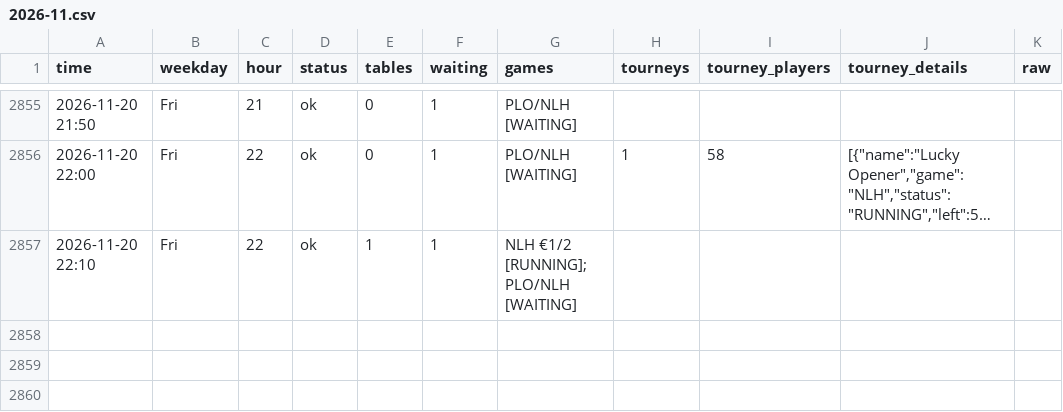
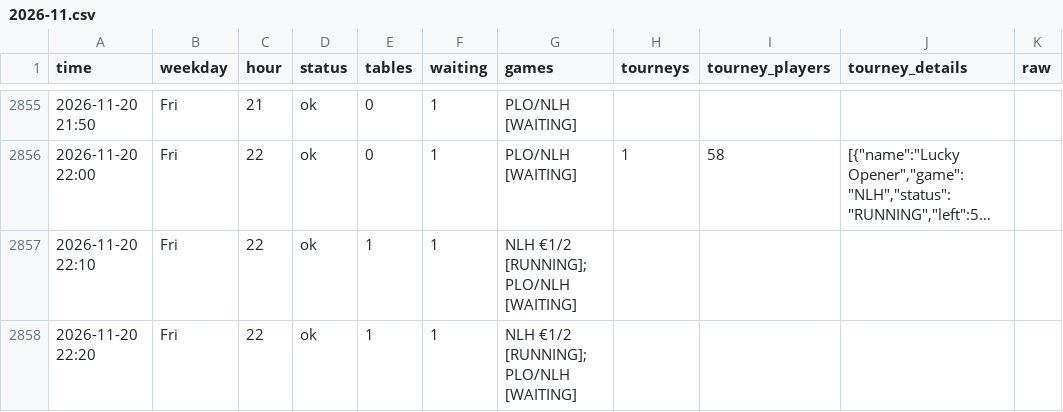
Before and after one commit to legendtoss/kings-tracker, a CSV file: data/grandcasinoas/2026-11.csv, drawn as a sheet; only a part is shown, gaps mark what is left out; long unchanged cells end in ….

```diff
--- a/data/grandcasinoas/2026-11.csv
+++ b/data/grandcasinoas/2026-11.csv
@@ -2857 +2857,2 @@
 2026-11-20 22:10,Fri,22,ok,1,1,NLH €1/2 [RUNNING]; PLO/NLH [WAITING],,,,
+2026-11-20 22:20,Fri,22,ok,1,1,NLH €1/2 [RUNNING]; PLO/NLH [WAITING],,,,
```
Also changed, not shown: data/2026-11.csv, data/banco/2026-11.csv, 8 other files.
